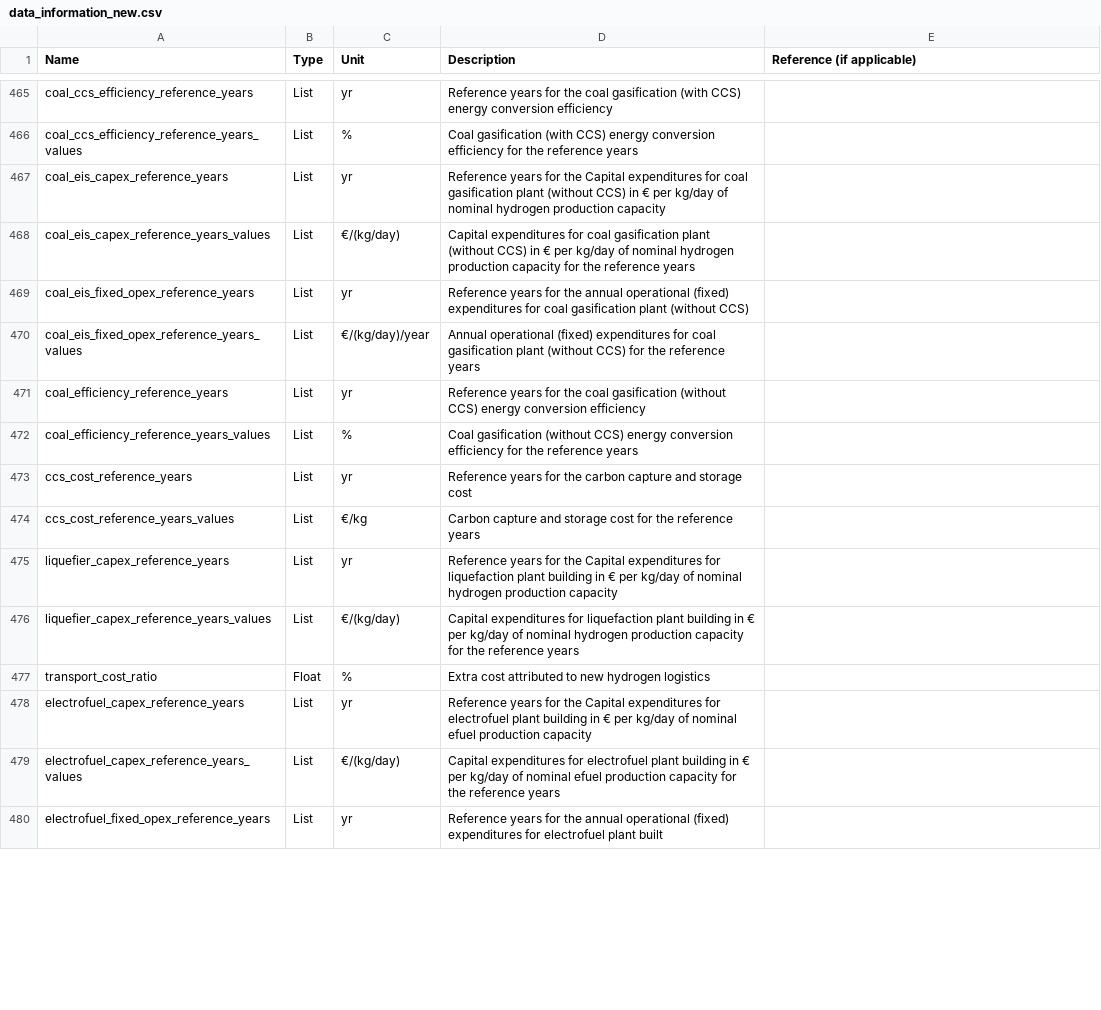
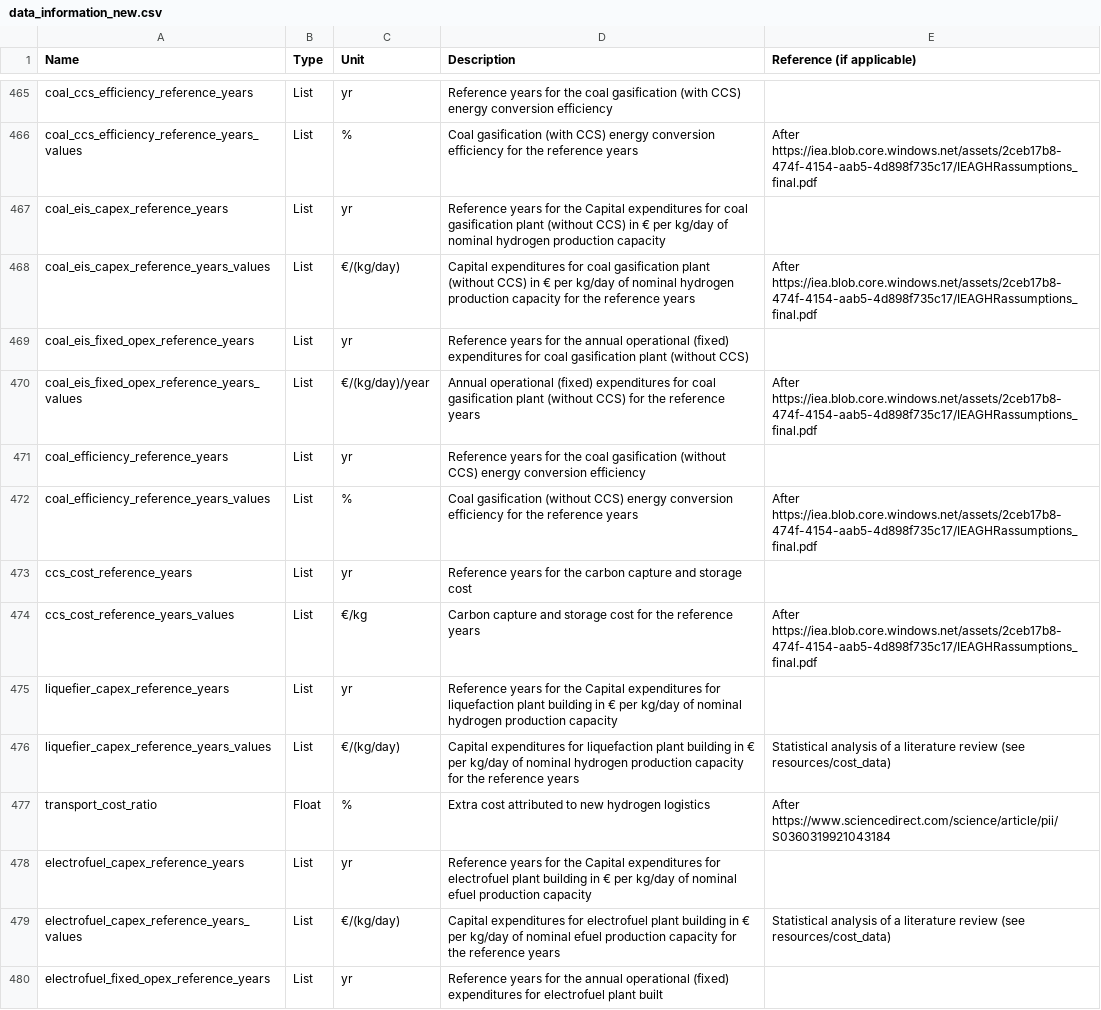
Before and after one commit to AeroMAPS/AeroMAPS, a CSV file: aeromaps/resources/data/data_information_new.csv, drawn as a sheet; only a part is shown, gaps mark what is left out; the diff covers the shown part only; the diff names each change by its address in the sheet, - before the commit and + after, or states it on an @@ line.

Commit message:
Add references for cost

```diff
--- a/aeromaps/resources/data/data_information_new.csv
+++ b/aeromaps/resources/data/data_information_new.csv
-E466 (Reference (if applicable)): (empty)
+E466 (Reference (if applicable)): After https://iea.blob.core.windows.net/assets/2ceb17b8-474f-4154-aab5-4d898f735c17/IEAGHRassumptions_final.pdf
-E468 (Reference (if applicable)): (empty)
+E468 (Reference (if applicable)): After https://iea.blob.core.windows.net/assets/2ceb17b8-474f-4154-aab5-4d898f735c17/IEAGHRassumptions_final.pdf
-E470 (Reference (if applicable)): (empty)
+E470 (Reference (if applicable)): After https://iea.blob.core.windows.net/assets/2ceb17b8-474f-4154-aab5-4d898f735c17/IEAGHRassumptions_final.pdf
-E472 (Reference (if applicable)): (empty)
+E472 (Reference (if applicable)): After https://iea.blob.core.windows.net/assets/2ceb17b8-474f-4154-aab5-4d898f735c17/IEAGHRassumptions_final.pdf
-E474 (Reference (if applicable)): (empty)
+E474 (Reference (if applicable)): After https://iea.blob.core.windows.net/assets/2ceb17b8-474f-4154-aab5-4d898f735c17/IEAGHRassumptions_final.pdf
-E476 (Reference (if applicable)): (empty)
+E476 (Reference (if applicable)): Statistical analysis of a literature review (see resources/cost_data)
-E477 (Reference (if applicable)): (empty)
+E477 (Reference (if applicable)): After https://www.sciencedirect.com/science/article/pii/S0360319921043184
-E479 (Reference (if applicable)): (empty)
+E479 (Reference (if applicable)): Statistical analysis of a literature review (see resources/cost_data)
```
Also changed, not shown: 39 edited cells elsewhere in this file, 2 other files.
